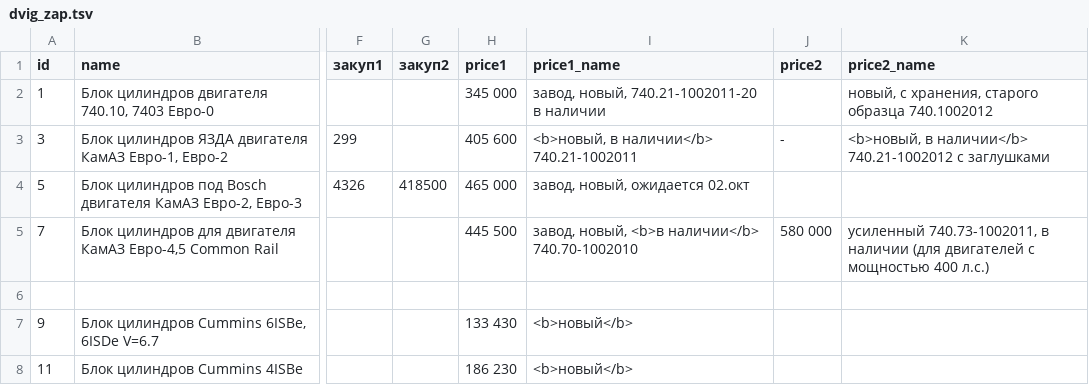
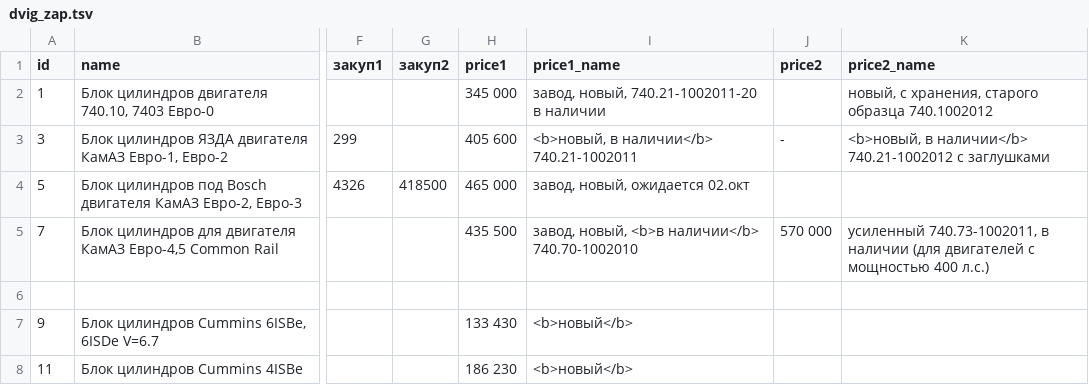
Before and after one commit to reesly/zap-kam, a TSV file: data/dvig_zap.tsv, drawn as a sheet; only a part is shown, gaps mark what is left out; the diff names each change by its address in the sheet, - before the commit and + after, or states it on an @@ line.

```diff
--- a/data/dvig_zap.tsv
+++ b/data/dvig_zap.tsv
-H5 (price1): 445 500
+H5 (price1): 435 500
-J5 (price2): 580 000
+J5 (price2): 570 000
```
Also changed, not shown: data/agregaty.tsv.
